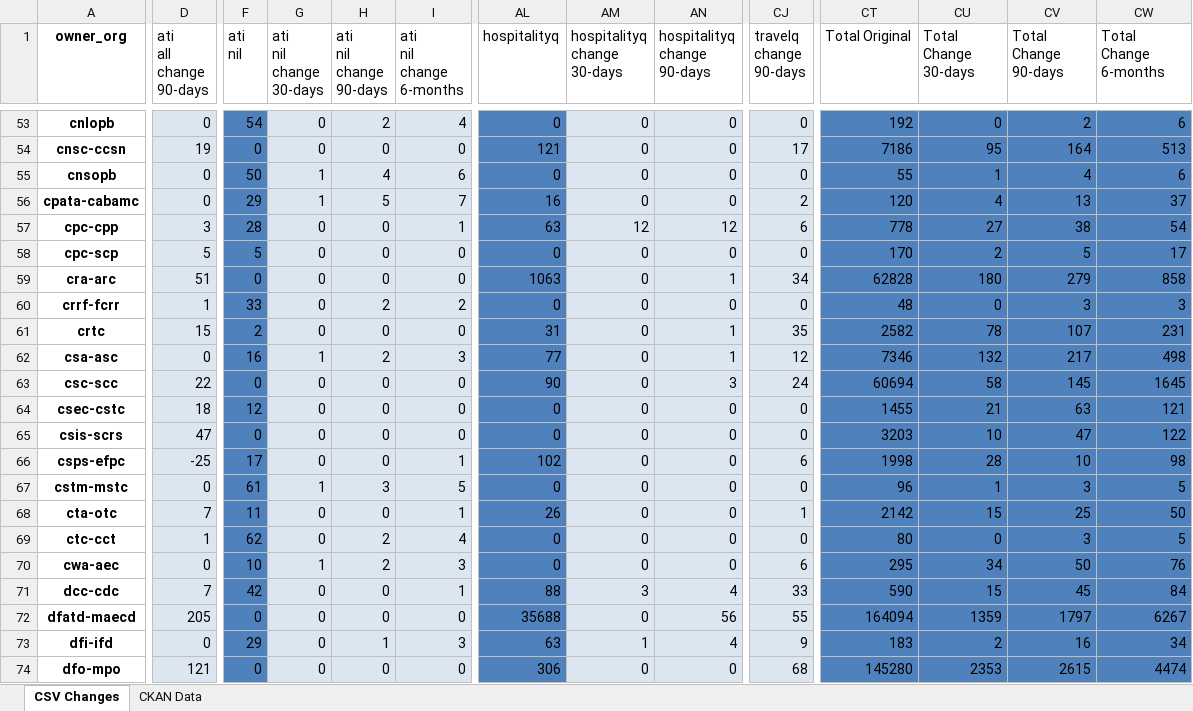
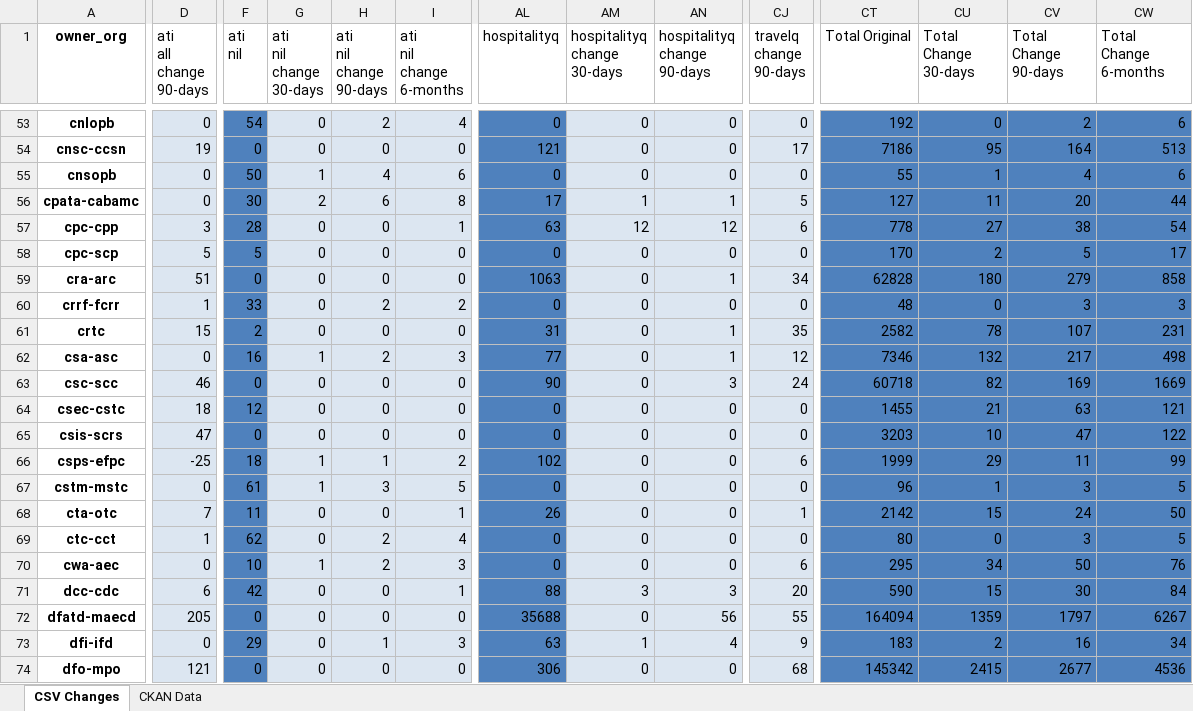
Before and after one commit to open-data/analytics-corporate-reporting, an Excel workbook: PD_CHANGES_RPT/PD_Activity.xlsx, sheet CSV Changes, drawn as a sheet; only a part is shown, gaps mark what is left out; values as stored, in another font and other column widths than the file's, no borders; the diff covers the shown part only; the diff names each change by its address in the sheet, - before the commit and + after, or states it on an @@ line.

```diff
--- a/PD_CHANGES_RPT/PD_Activity.xlsx (sheet CSV Changes)
+++ b/PD_CHANGES_RPT/PD_Activity.xlsx (sheet CSV Changes)
-F56 (ati nil): 29
+F56 (ati nil): 30
-G56 (ati nil change 30-days): 1
+G56 (ati nil change 30-days): 2
-H56 (ati nil change 90-days): 5
+H56 (ati nil change 90-days): 6
-I56 (ati nil change 6-months): 7
+I56 (ati nil change 6-months): 8
-AL56 (hospitalityq): 16
+AL56 (hospitalityq): 17
-AM56 (hospitalityq change 30-days): 0
+AM56 (hospitalityq change 30-days): 1
-AN56 (hospitalityq change 90-days): 0
+AN56 (hospitalityq change 90-days): 1
-CJ56 (travelq change 90-days): 2
+CJ56 (travelq change 90-days): 5
-CT56 (Total Original): 120
+CT56 (Total Original): 127
-CU56 (Total Change 30-days): 4
+CU56 (Total Change 30-days): 11
-CV56 (Total Change 90-days): 13
+CV56 (Total Change 90-days): 20
-CW56 (Total Change 6-months): 37
+CW56 (Total Change 6-months): 44
-D63 (ati all change 90-days): 22
+D63 (ati all change 90-days): 46
-CT63 (Total Original): 60694
+CT63 (Total Original): 60718
-CU63 (Total Change 30-days): 58
+CU63 (Total Change 30-days): 82
-CV63 (Total Change 90-days): 145
+CV63 (Total Change 90-days): 169
-CW63 (Total Change 6-months): 1645
+CW63 (Total Change 6-months): 1669
-F66 (ati nil): 17
+F66 (ati nil): 18
-G66 (ati nil change 30-days): 0
+G66 (ati nil change 30-days): 1
-H66 (ati nil change 90-days): 0
+H66 (ati nil change 90-days): 1
-I66 (ati nil change 6-months): 1
+I66 (ati nil change 6-months): 2
-CT66 (Total Original): 1998
+CT66 (Total Original): 1999
-CU66 (Total Change 30-days): 28
+CU66 (Total Change 30-days): 29
-CV66 (Total Change 90-days): 10
+CV66 (Total Change 90-days): 11
-CW66 (Total Change 6-months): 98
+CW66 (Total Change 6-months): 99
-CV68 (Total Change 90-days): 25
+CV68 (Total Change 90-days): 24
-D71 (ati all change 90-days): 7
+D71 (ati all change 90-days): 6
-AN71 (hospitalityq change 90-days): 4
+AN71 (hospitalityq change 90-days): 3
-CJ71 (travelq change 90-days): 33
+CJ71 (travelq change 90-days): 20
-CV71 (Total Change 90-days): 45
+CV71 (Total Change 90-days): 30
-CT74 (Total Original): 145280
+CT74 (Total Original): 145342
-CU74 (Total Change 30-days): 2353
+CU74 (Total Change 30-days): 2415
-CV74 (Total Change 90-days): 2615
+CV74 (Total Change 90-days): 2677
-CW74 (Total Change 6-months): 4474
+CW74 (Total Change 6-months): 4536
```
Also changed, not shown: 119 edited cells elsewhere in this sheet, sheet CKAN Data, 2 other files.
